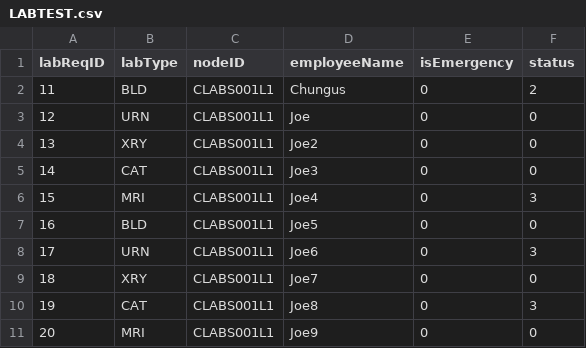
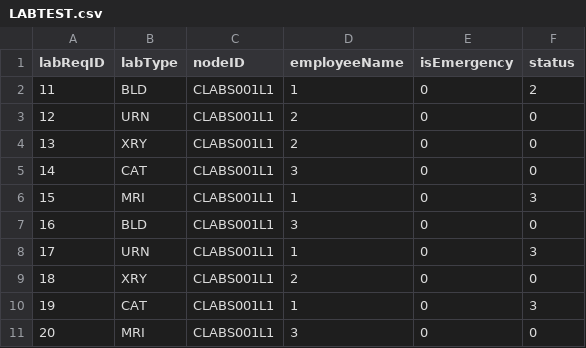
Before and after one commit to cscopetski/CS3733-D-Term-Team-W-Application, a CSV file: wApplication/LABTEST.csv, drawn as a sheet.

```diff
--- a/wApplication/LABTEST.csv
+++ b/wApplication/LABTEST.csv
@@ -1,11 +1,11 @@
 labReqID,labType,nodeID,employeeName,isEmergency,status
-11,BLD,CLABS001L1,Chungus,0,2
-12,URN,CLABS001L1,Joe,0,0
-13,XRY,CLABS001L1,Joe2,0,0
-14,CAT,CLABS001L1,Joe3,0,0
-15,MRI,CLABS001L1,Joe4,0,3
-16,BLD,CLABS001L1,Joe5,0,0
-17,URN,CLABS001L1,Joe6,0,3
-18,XRY,CLABS001L1,Joe7,0,0
-19,CAT,CLABS001L1,Joe8,0,3
-20,MRI,CLABS001L1,Joe9,0,0
+11,BLD,CLABS001L1,1,0,2
+12,URN,CLABS001L1,2,0,0
+13,XRY,CLABS001L1,2,0,0
+14,CAT,CLABS001L1,3,0,0
+15,MRI,CLABS001L1,1,0,3
+16,BLD,CLABS001L1,3,0,0
+17,URN,CLABS001L1,1,0,3
+18,XRY,CLABS001L1,2,0,0
+19,CAT,CLABS001L1,1,0,3
+20,MRI,CLABS001L1,3,0,0
```
Also changed, not shown: wApplication/MEDEQUIPREQUESTTEST.csv, wApplication/src/main/resources/LabRequests.csv, 13 other files.
